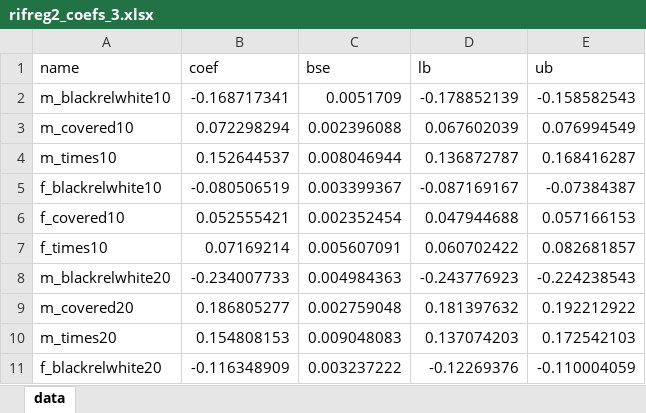
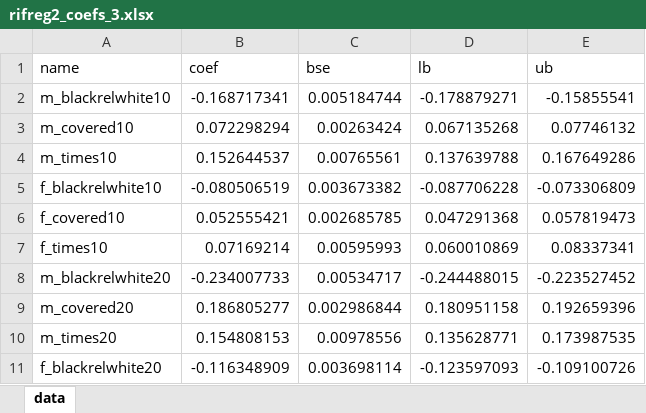
Before and after one commit to aadsouza/econ499, an Excel workbook: linreg/rifreg2_coefs_3.xlsx, sheet data, drawn as a sheet; only a part is shown; values as stored, in another font and other column widths than the file's, no borders; the diff covers the shown part only; the diff names each change by its address in the sheet, - before the commit and + after, or states it on an @@ line.

```diff
--- a/linreg/rifreg2_coefs_3.xlsx (sheet data)
+++ b/linreg/rifreg2_coefs_3.xlsx (sheet data)
-C2 (bse): 0.0051709
+C2 (bse): 0.005184744
-D2 (lb): -0.178852139
+D2 (lb): -0.178879271
-E2 (ub): -0.158582543
+E2 (ub): -0.15855541
-C3 (bse): 0.002396088
+C3 (bse): 0.00263424
-D3 (lb): 0.067602039
+D3 (lb): 0.067135268
-E3 (ub): 0.076994549
+E3 (ub): 0.07746132
-C4 (bse): 0.008046944
+C4 (bse): 0.00765561
-D4 (lb): 0.136872787
+D4 (lb): 0.137639788
-E4 (ub): 0.168416287
+E4 (ub): 0.167649286
-C5 (bse): 0.003399367
+C5 (bse): 0.003673382
-D5 (lb): -0.087169167
+D5 (lb): -0.087706228
-E5 (ub): -0.07384387
+E5 (ub): -0.073306809
-C6 (bse): 0.002352454
+C6 (bse): 0.002685785
-D6 (lb): 0.047944688
+D6 (lb): 0.047291368
-E6 (ub): 0.057166153
+E6 (ub): 0.057819473
-C7 (bse): 0.005607091
+C7 (bse): 0.00595993
-D7 (lb): 0.060702422
+D7 (lb): 0.060010869
-E7 (ub): 0.082681857
+E7 (ub): 0.08337341
-C8 (bse): 0.004984363
+C8 (bse): 0.00534717
-D8 (lb): -0.243776923
+D8 (lb): -0.244488015
-E8 (ub): -0.224238543
+E8 (ub): -0.223527452
-C9 (bse): 0.002759048
+C9 (bse): 0.002986844
-D9 (lb): 0.181397632
+D9 (lb): 0.180951158
-E9 (ub): 0.192212922
+E9 (ub): 0.192659396
-C10 (bse): 0.009048083
+C10 (bse): 0.00978556
-D10 (lb): 0.137074203
+D10 (lb): 0.135628771
-E10 (ub): 0.172542103
+E10 (ub): 0.173987535
-C11 (bse): 0.003237222
+C11 (bse): 0.003698114
-D11 (lb): -0.12269376
+D11 (lb): -0.123597093
-E11 (ub): -0.110004059
+E11 (ub): -0.109100726
```
Also changed, not shown: 132 edited cells elsewhere in this sheet, linreg/rifdid_coefs-sltt.xlsx, linreg/rifdid_coefs-sltt_blk0.xlsx, 13 other files.
